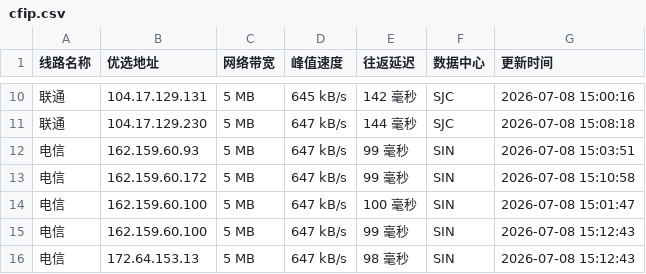
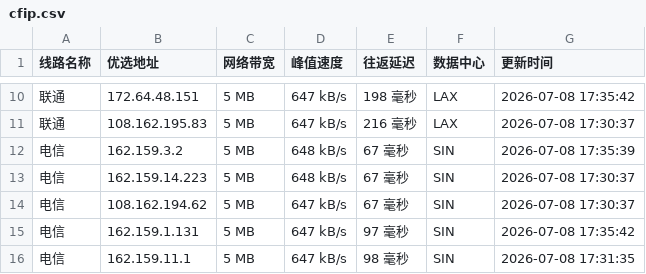
Before and after one commit to 748171997rui-afk/cfipyx, a CSV file: cfip.csv, drawn as a sheet; only a part is shown, gaps mark what is left out; the diff covers the shown part only.

```diff
--- a/cfip.csv
+++ b/cfip.csv
@@ -10,7 +10,7 @@
-联通,104.17.129.131,5 MB,645 kB/s,142 毫秒,SJC,2026-07-08 15:00:16
-联通,104.17.129.230,5 MB,647 kB/s,144 毫秒,SJC,2026-07-08 15:08:18
-电信,162.159.60.93,5 MB,647 kB/s,99 毫秒,SIN,2026-07-08 15:03:51
-电信,162.159.60.172,5 MB,647 kB/s,99 毫秒,SIN,2026-07-08 15:10:58
-电信,162.159.60.100,5 MB,647 kB/s,100 毫秒,SIN,2026-07-08 15:01:47
-电信,162.159.60.100,5 MB,647 kB/s,99 毫秒,SIN,2026-07-08 15:12:43
-电信,172.64.153.13,5 MB,647 kB/s,98 毫秒,SIN,2026-07-08 15:12:43
+联通,172.64.48.151,5 MB,647 kB/s,198 毫秒,LAX,2026-07-08 17:35:42
+联通,108.162.195.83,5 MB,647 kB/s,216 毫秒,LAX,2026-07-08 17:30:37
+电信,162.159.3.2,5 MB,648 kB/s,67 毫秒,SIN,2026-07-08 17:35:39
+电信,162.159.14.223,5 MB,648 kB/s,67 毫秒,SIN,2026-07-08 17:30:37
+电信,108.162.194.62,5 MB,647 kB/s,67 毫秒,SIN,2026-07-08 17:30:37
+电信,162.159.1.131,5 MB,647 kB/s,97 毫秒,SIN,2026-07-08 17:35:42
+电信,162.159.11.1,5 MB,647 kB/s,98 毫秒,SIN,2026-07-08 17:31:35
```
Also changed, not shown: 30 edited cells elsewhere in this file, 1 other file.
